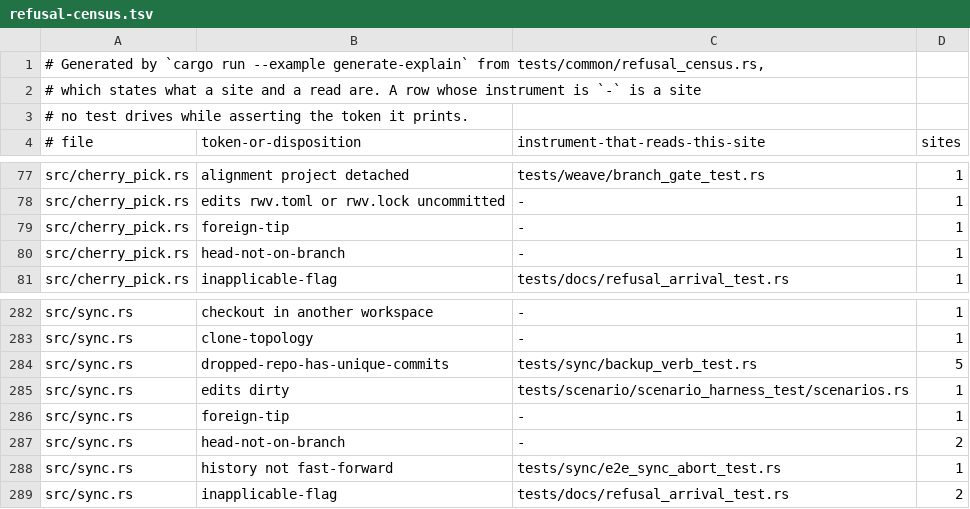
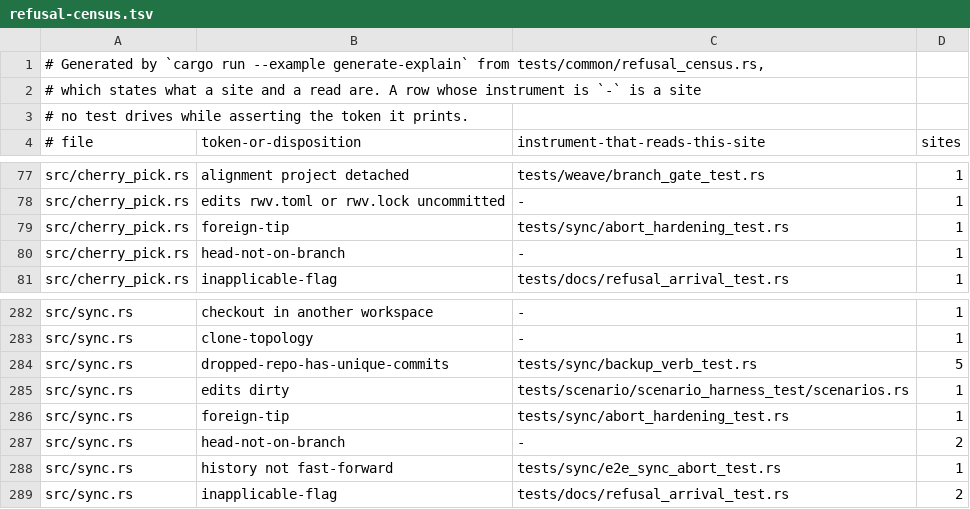
Before and after one commit to cwalv/repoweave, a TSV file: docs/internals/refusal-census.tsv, drawn as a sheet; only a part is shown, gaps mark what is left out.

```diff
--- a/docs/internals/refusal-census.tsv
+++ b/docs/internals/refusal-census.tsv
@@ -78,3 +78,3 @@ src/cherry_pick.rs	alignment project detached	tests/weave/branch_gate_test.rs	1
 src/cherry_pick.rs	edits rwv.toml or rwv.lock uncommitted	-	1
-src/cherry_pick.rs	foreign-tip	-	1
+src/cherry_pick.rs	foreign-tip	tests/sync/abort_hardening_test.rs	1
 src/cherry_pick.rs	head-not-on-branch	-	1
@@ -285,3 +285,3 @@ src/sync.rs	dropped-repo-has-unique-commits	tests/sync/backup_verb_test.rs	5
 src/sync.rs	edits dirty	tests/scenario/scenario_harness_test/scenarios.rs	1
-src/sync.rs	foreign-tip	-	1
+src/sync.rs	foreign-tip	tests/sync/abort_hardening_test.rs	1
 src/sync.rs	head-not-on-branch	-	2
```
